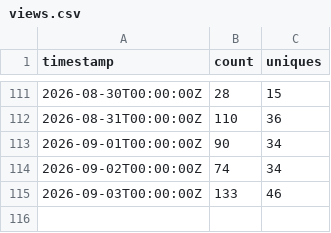
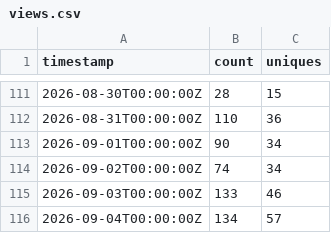
Before and after one commit to daiemon12/catia-v5-mcp-server, a CSV file: traffic/views.csv, drawn as a sheet; only a part is shown, gaps mark what is left out.

```diff
--- a/traffic/views.csv
+++ b/traffic/views.csv
@@ -115 +115,2 @@ timestamp,count,uniques
 2026-09-03T00:00:00Z,133,46
+2026-09-04T00:00:00Z,134,57
```
Also changed, not shown: traffic/clones.csv, 5 other files.
